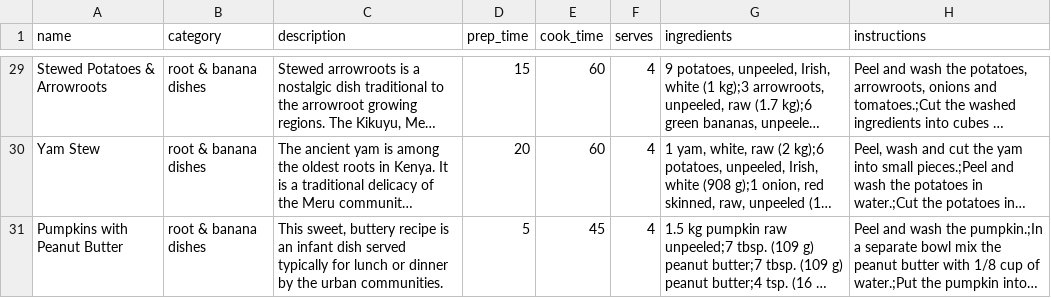
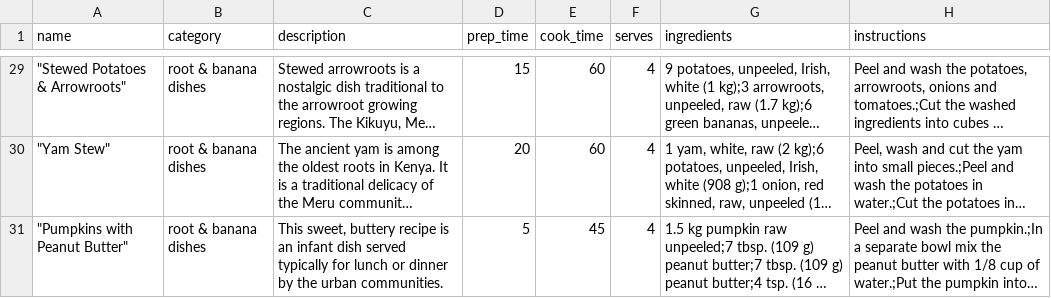
Before and after one commit to Nabcellent/nutrivore-ml, a CSV file: data/kenyan-recipes.csv, drawn as a sheet; only a part is shown, gaps mark what is left out; long unchanged cells end in …; the diff covers the shown part only; the diff names each change by its address in the sheet, - before the commit and + after, or states it on an @@ line.

```diff
--- a/data/kenyan-recipes.csv
+++ b/data/kenyan-recipes.csv
-A29 (name): Stewed Potatoes & Arrowroots
+A29 (name): "Stewed Potatoes & Arrowroots"
-A30 (name): Yam Stew
+A30 (name): "Yam Stew"
-A31 (name): Pumpkins with Peanut Butter
+A31 (name): "Pumpkins with Peanut Butter"
```
Also changed, not shown: 29 edited cells elsewhere in this file, 6 other files.
